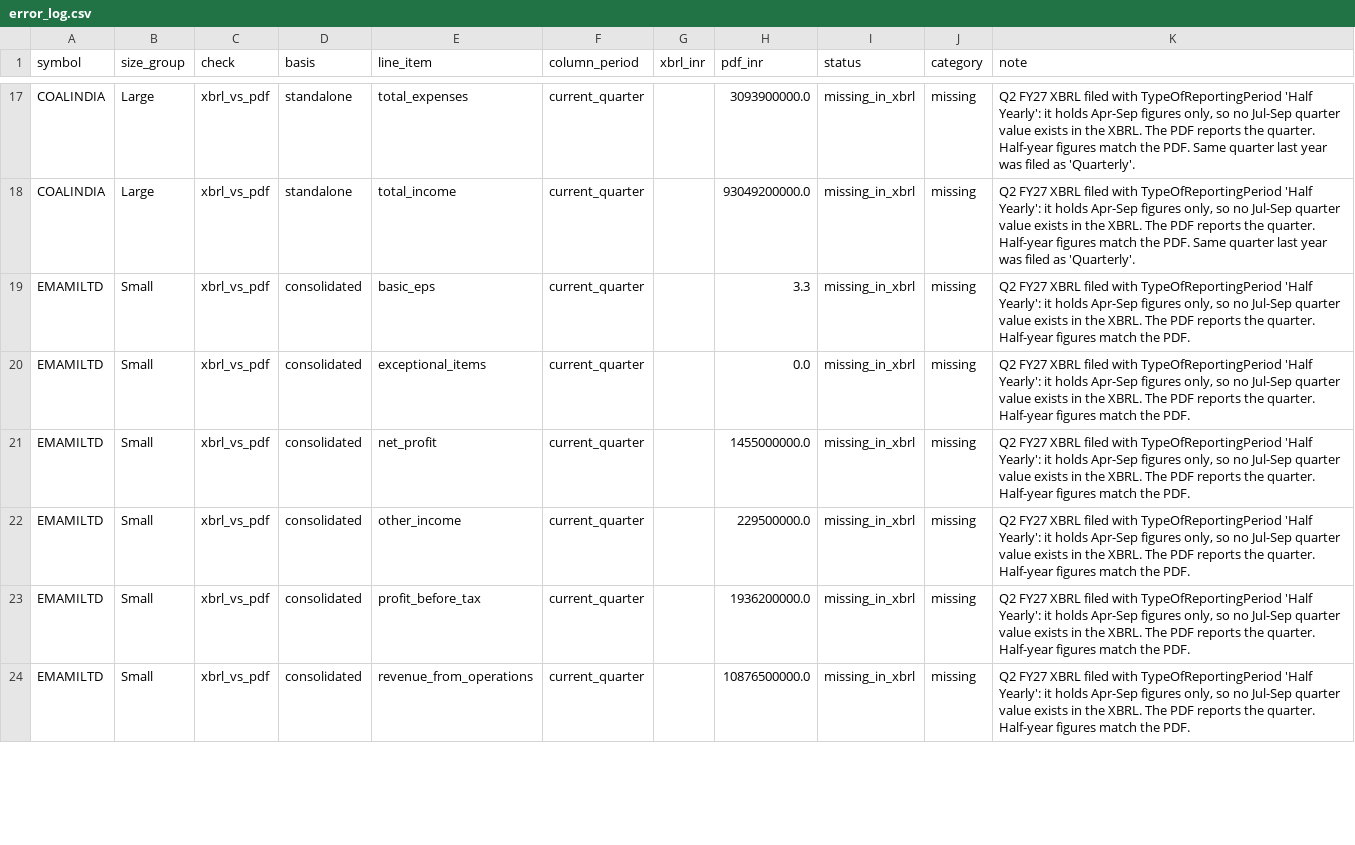
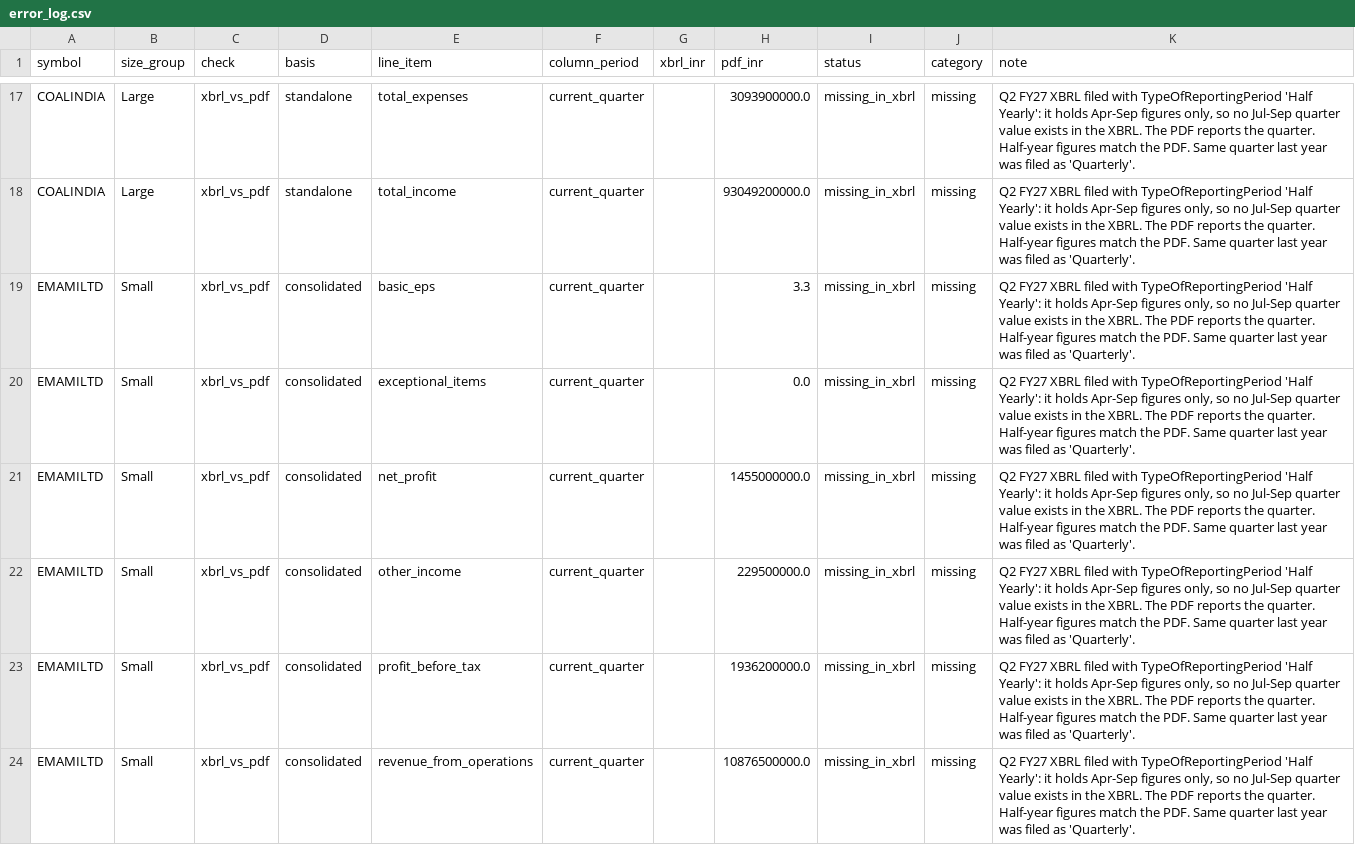
Before and after one commit to dristi1611/xbrl-accuracy-audit, a CSV file: output/error_log.csv, drawn as a sheet; only a part is shown, gaps mark what is left out; the diff covers the shown part only.

Commit message:
Second read of all 362 unconfirmed PDF values; no corrections
212 confirmed by an independent OCR/text-layer row match, 150 by visual or
text-layer re-read. Error-log notes tightened: Firstsource segment revenue
applies to the consolidated file only; Emami's Q2 FY26 XBRL was 'Quarterly'.

```diff
--- a/output/error_log.csv
+++ b/output/error_log.csv
@@ -18,7 +18,7 @@ COALINDIA,Large,xbrl_vs_pdf,standalone,total_expenses,current_quarter,,309390000
 COALINDIA,Large,xbrl_vs_pdf,standalone,total_income,current_quarter,,93049200000.0,missing_in_xbrl,missing,"Q2 FY27 XBRL filed with TypeOfReportingPeriod 'Half Yearly': it holds Apr-Sep figures only, so no Jul-Sep quarter value exists in the XBRL. The PDF reports the quarter. Half-year figures match the PDF. Same quarter last year was filed as 'Quarterly'."
-EMAMILTD,Small,xbrl_vs_pdf,consolidated,basic_eps,current_quarter,,3.3,missing_in_xbrl,missing,"Q2 FY27 XBRL filed with TypeOfReportingPeriod 'Half Yearly': it holds Apr-Sep figures only, so no Jul-Sep quarter value exists in the XBRL. The PDF reports the quarter. Half-year figures match the PDF."
-EMAMILTD,Small,xbrl_vs_pdf,consolidated,exceptional_items,current_quarter,,0.0,missing_in_xbrl,missing,"Q2 FY27 XBRL filed with TypeOfReportingPeriod 'Half Yearly': it holds Apr-Sep figures only, so no Jul-Sep quarter value exists in the XBRL. The PDF reports the quarter. Half-year figures match the PDF."
-EMAMILTD,Small,xbrl_vs_pdf,consolidated,net_profit,current_quarter,,1455000000.0,missing_in_xbrl,missing,"Q2 FY27 XBRL filed with TypeOfReportingPeriod 'Half Yearly': it holds Apr-Sep figures only, so no Jul-Sep quarter value exists in the XBRL. The PDF reports the quarter. Half-year figures match the PDF."
-EMAMILTD,Small,xbrl_vs_pdf,consolidated,other_income,current_quarter,,229500000.0,missing_in_xbrl,missing,"Q2 FY27 XBRL filed with TypeOfReportingPeriod 'Half Yearly': it holds Apr-Sep figures only, so no Jul-Sep quarter value exists in the XBRL. The PDF reports the quarter. Half-year figures match the PDF."
-EMAMILTD,Small,xbrl_vs_pdf,consolidated,profit_before_tax,current_quarter,,1936200000.0,missing_in_xbrl,missing,"Q2 FY27 XBRL filed with TypeOfReportingPeriod 'Half Yearly': it holds Apr-Sep figures only, so no Jul-Sep quarter value exists in the XBRL. The PDF reports the quarter. Half-year figures match the PDF."
-EMAMILTD,Small,xbrl_vs_pdf,consolidated,revenue_from_operations,current_quarter,,10876500000.0,missing_in_xbrl,missing,"Q2 FY27 XBRL filed with TypeOfReportingPeriod 'Half Yearly': it holds Apr-Sep figures only, so no Jul-Sep quarter value exists in the XBRL. The PDF reports the quarter. Half-year figures match the PDF."
+EMAMILTD,Small,xbrl_vs_pdf,consolidated,basic_eps,current_quarter,,3.3,missing_in_xbrl,missing,"Q2 FY27 XBRL filed with TypeOfReportingPeriod 'Half Yearly': it holds Apr-Sep figures only, so no Jul-Sep quarter value exists in the XBRL. The PDF reports the quarter. Half-year figures match the PDF. Same quarter last year was filed as 'Quarterly'."
+EMAMILTD,Small,xbrl_vs_pdf,consolidated,exceptional_items,current_quarter,,0.0,missing_in_xbrl,missing,"Q2 FY27 XBRL filed with TypeOfReportingPeriod 'Half Yearly': it holds Apr-Sep figures only, so no Jul-Sep quarter value exists in the XBRL. The PDF reports the quarter. Half-year figures match the PDF. Same quarter last year was filed as 'Quarterly'."
+EMAMILTD,Small,xbrl_vs_pdf,consolidated,net_profit,current_quarter,,1455000000.0,missing_in_xbrl,missing,"Q2 FY27 XBRL filed with TypeOfReportingPeriod 'Half Yearly': it holds Apr-Sep figures only, so no Jul-Sep quarter value exists in the XBRL. The PDF reports the quarter. Half-year figures match the PDF. Same quarter last year was filed as 'Quarterly'."
+EMAMILTD,Small,xbrl_vs_pdf,consolidated,other_income,current_quarter,,229500000.0,missing_in_xbrl,missing,"Q2 FY27 XBRL filed with TypeOfReportingPeriod 'Half Yearly': it holds Apr-Sep figures only, so no Jul-Sep quarter value exists in the XBRL. The PDF reports the quarter. Half-year figures match the PDF. Same quarter last year was filed as 'Quarterly'."
+EMAMILTD,Small,xbrl_vs_pdf,consolidated,profit_before_tax,current_quarter,,1936200000.0,missing_in_xbrl,missing,"Q2 FY27 XBRL filed with TypeOfReportingPeriod 'Half Yearly': it holds Apr-Sep figures only, so no Jul-Sep quarter value exists in the XBRL. The PDF reports the quarter. Half-year figures match the PDF. Same quarter last year was filed as 'Quarterly'."
+EMAMILTD,Small,xbrl_vs_pdf,consolidated,revenue_from_operations,current_quarter,,10876500000.0,missing_in_xbrl,missing,"Q2 FY27 XBRL filed with TypeOfReportingPeriod 'Half Yearly': it holds Apr-Sep figures only, so no Jul-Sep quarter value exists in the XBRL. The PDF reports the quarter. Half-year figures match the PDF. Same quarter last year was filed as 'Quarterly'."
```
Also changed, not shown: 15 edited cells elsewhere in this file, 3 other files.
